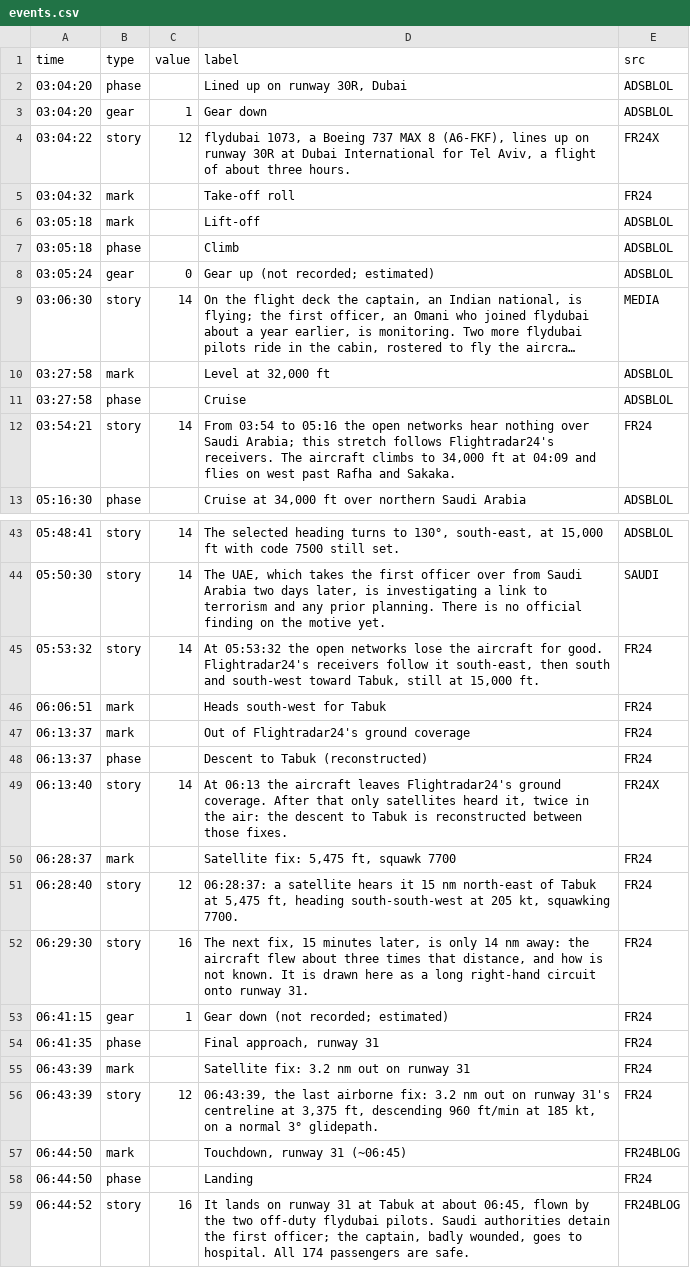
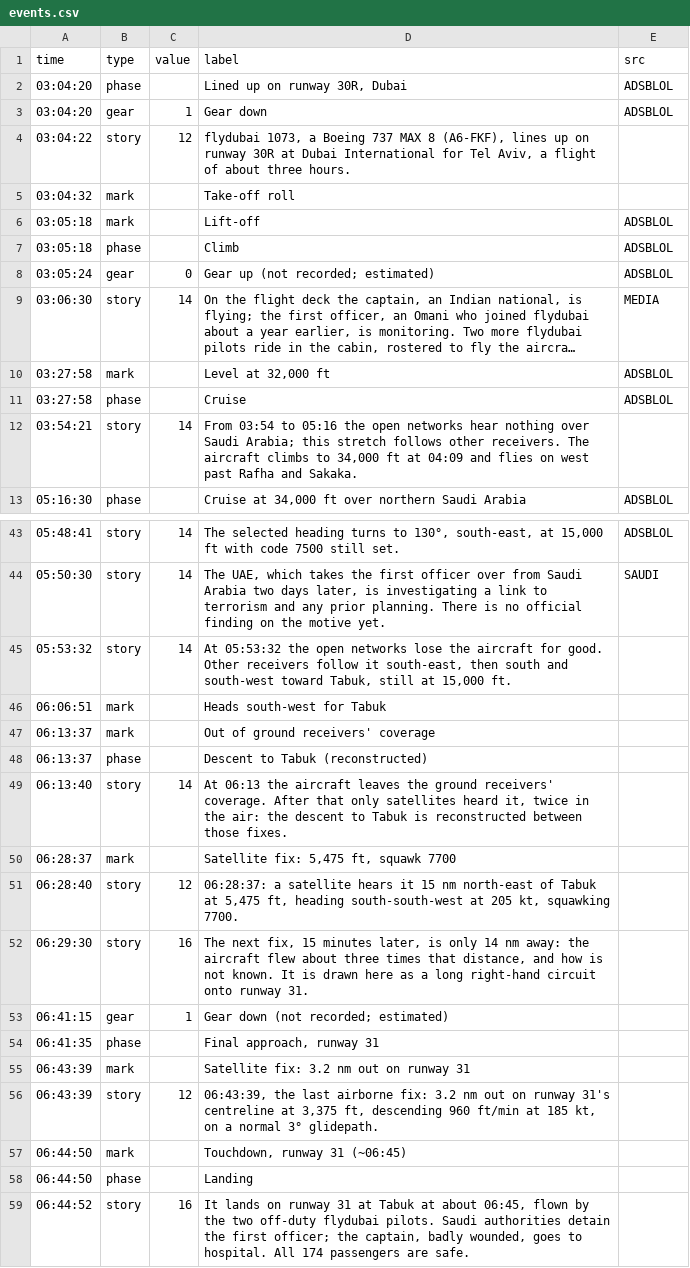
Before and after one commit to rg1989/FlightHopper, a CSV file: public/scenarios/fz1073/events.csv, drawn as a sheet; only a part is shown, gaps mark what is left out; long unchanged cells end in …; the diff covers the shown part only.

```diff
--- a/public/scenarios/fz1073/events.csv
+++ b/public/scenarios/fz1073/events.csv
@@ -3,4 +3,4 @@ time,type,value,label,src
 03:04:20,gear,1,Gear down,ADSBLOL
-03:04:22,story,12,"flydubai 1073, a Boeing 737 MAX 8 (A6-FKF), lines up on runway 30R at Dubai International for Tel Aviv, a flight of about three hours.",FR24X
-03:04:32,mark,,Take-off roll,FR24
+03:04:22,story,12,"flydubai 1073, a Boeing 737 MAX 8 (A6-FKF), lines up on runway 30R at Dubai International for Tel Aviv, a flight of about three hours.",
+03:04:32,mark,,Take-off roll,
 03:05:18,mark,,Lift-off,ADSBLOL
@@ -11,3 +11,3 @@ time,type,value,label,src
 03:27:58,phase,,Cruise,ADSBLOL
-03:54:21,story,14,"From 03:54 to 05:16 the open networks hear nothing over Saudi Arabia; this stretch follows Flightradar24's receivers. The aircraft climbs to 34,000 ft at 04:09 and flies on west past Rafha and Sakaka.",FR24
+03:54:21,story,14,"From 03:54 to 05:16 the open networks hear nothing over Saudi Arabia; this stretch follows other receivers. The aircraft climbs to 34,000 ft at 04:09 and flies on west past Rafha and Sakaka.",
 05:16:30,phase,,"Cruise at 34,000 ft over northern Saudi Arabia",ADSBLOL
@@ -44,16 +44,16 @@ time,type,value,label,src
 05:50:30,story,14,"The UAE, which takes the first officer over from Saudi Arabia two days later, is investigating a link to terrorism and any prior planning. There is no official finding on the motive yet.",SAUDI
-05:53:32,story,14,"At 05:53:32 the open networks lose the aircraft for good. Flightradar24's receivers follow it south-east, then south and south-west toward Tabuk, still at 15,000 ft.",FR24
-06:06:51,mark,,Heads south-west for Tabuk,FR24
-06:13:37,mark,,Out of Flightradar24's ground coverage,FR24
-06:13:37,phase,,Descent to Tabuk (reconstructed),FR24
-06:13:40,story,14,"At 06:13 the aircraft leaves Flightradar24's ground coverage. After that only satellites heard it, twice in the air: the descent to Tabuk is reconstructed between those fixes.",FR24X
-06:28:37,mark,,"Satellite fix: 5,475 ft, squawk 7700",FR24
-06:28:40,story,12,"06:28:37: a satellite hears it 15 nm north-east of Tabuk at 5,475 ft, heading south-south-west at 205 kt, squawking 7700.",FR24
-06:29:30,story,16,"The next fix, 15 minutes later, is only 14 nm away: the aircraft flew about three times that distance, and how is not known. It is drawn here as a long right-hand circuit onto runway 31.",FR24
-06:41:15,gear,1,Gear down (not recorded; estimated),FR24
-06:41:35,phase,,"Final approach, runway 31",FR24
-06:43:39,mark,,Satellite fix: 3.2 nm out on runway 31,FR24
-06:43:39,story,12,"06:43:39, the last airborne fix: 3.2 nm out on runway 31's centreline at 3,375 ft, descending 960 ft/min at 185 kt, on a normal 3° glidepath.",FR24
-06:44:50,mark,,"Touchdown, runway 31 (~06:45)",FR24BLOG
-06:44:50,phase,,Landing,FR24
-06:44:52,story,16,"It lands on runway 31 at Tabuk at about 06:45, flown by the two off-duty flydubai pilots. Saudi authorities detain the first officer; the captain, badly wounded, goes to hospital. All 174 passengers are safe.",FR24BLOG
+05:53:32,story,14,"At 05:53:32 the open networks lose the aircraft for good. Other receivers follow it south-east, then south and south-west toward Tabuk, still at 15,000 ft.",
+06:06:51,mark,,Heads south-west for Tabuk,
+06:13:37,mark,,Out of ground receivers' coverage,
+06:13:37,phase,,Descent to Tabuk (reconstructed),
+06:13:40,story,14,"At 06:13 the aircraft leaves the ground receivers' coverage. After that only satellites heard it, twice in the air: the descent to Tabuk is reconstructed between those fixes.",
+06:28:37,mark,,"Satellite fix: 5,475 ft, squawk 7700",
+06:28:40,story,12,"06:28:37: a satellite hears it 15 nm north-east of Tabuk at 5,475 ft, heading south-south-west at 205 kt, squawking 7700.",
+06:29:30,story,16,"The next fix, 15 minutes later, is only 14 nm away: the aircraft flew about three times that distance, and how is not known. It is drawn here as a long right-hand circuit onto runway 31.",
+06:41:15,gear,1,Gear down (not recorded; estimated),
+06:41:35,phase,,"Final approach, runway 31",
+06:43:39,mark,,Satellite fix: 3.2 nm out on runway 31,
+06:43:39,story,12,"06:43:39, the last airborne fix: 3.2 nm out on runway 31's centreline at 3,375 ft, descending 960 ft/min at 185 kt, on a normal 3° glidepath.",
+06:44:50,mark,,"Touchdown, runway 31 (~06:45)",
+06:44:50,phase,,Landing,
+06:44:52,story,16,"It lands on runway 31 at Tabuk at about 06:45, flown by the two off-duty flydubai pilots. Saudi authorities detain the first officer; the captain, badly wounded, goes to hospital. All 174 passengers are safe.",
```
Also changed, not shown: 7 edited cells elsewhere in this file, public/scenarios/kc1388/events.csv, 11 other files.
